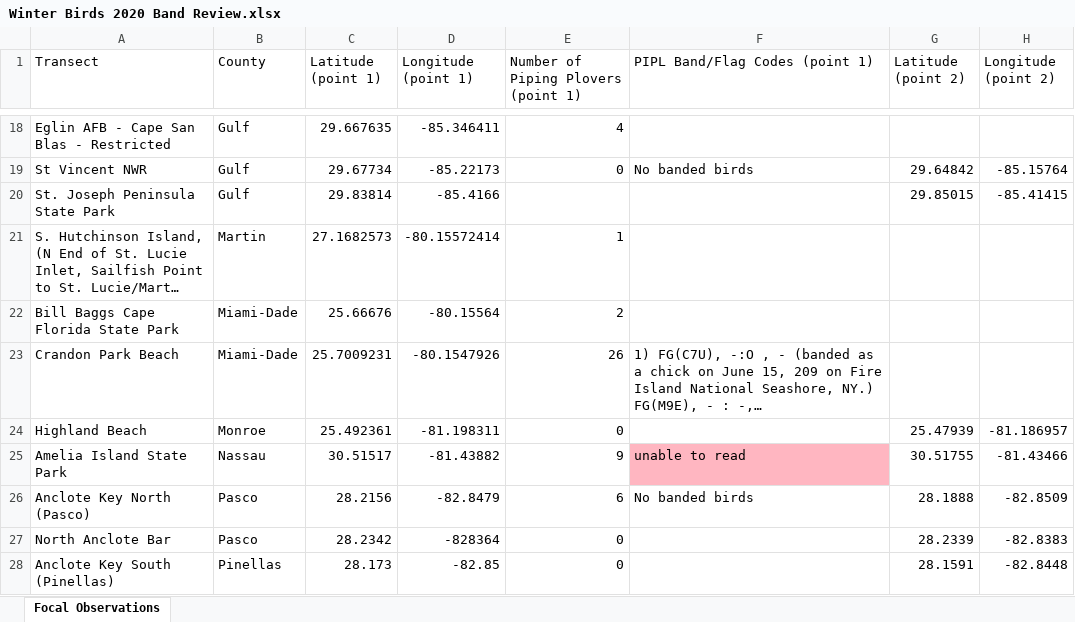
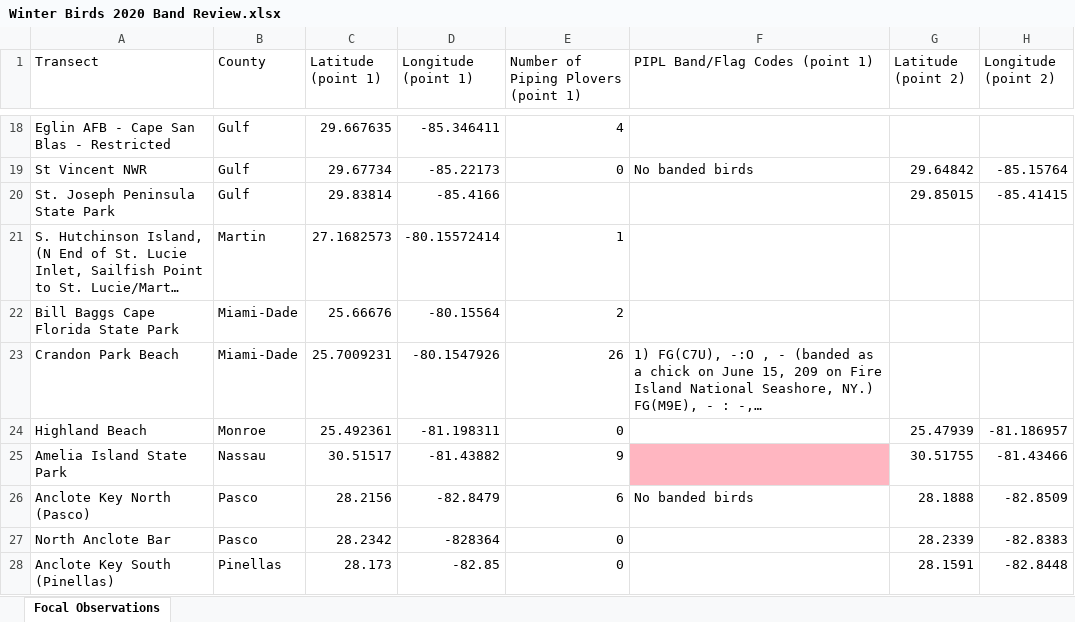
Before and after one commit to poudelrohan/PipingPlover, an Excel workbook: Databases/Database3BandReview/Winter Birds 2020 Band Review.xlsx, sheet Focal Observations, drawn as a sheet; only a part is shown, gaps mark what is left out; long unchanged cells end in …; values as stored, in another font and other column widths than the file's, no borders; the diff names each change by its address in the sheet, - before the commit and + after, or states it on an @@ line.

```diff
--- a/Databases/Database3BandReview/Winter Birds 2020 Band Review.xlsx (sheet Focal Observations)
+++ b/Databases/Database3BandReview/Winter Birds 2020 Band Review.xlsx (sheet Focal Observations)
-F25 (PIPL Band/Flag Codes (point 1)): unable to read
+F25 (PIPL Band/Flag Codes (point 1)): (empty)
```
Also changed, not shown: Databases/Database3BandReview/Winter Birds 2018 Band Review.xlsx, Databases/Database3BandReview/Winter Birds 2019 Band Review.xlsx, 3 other files.
